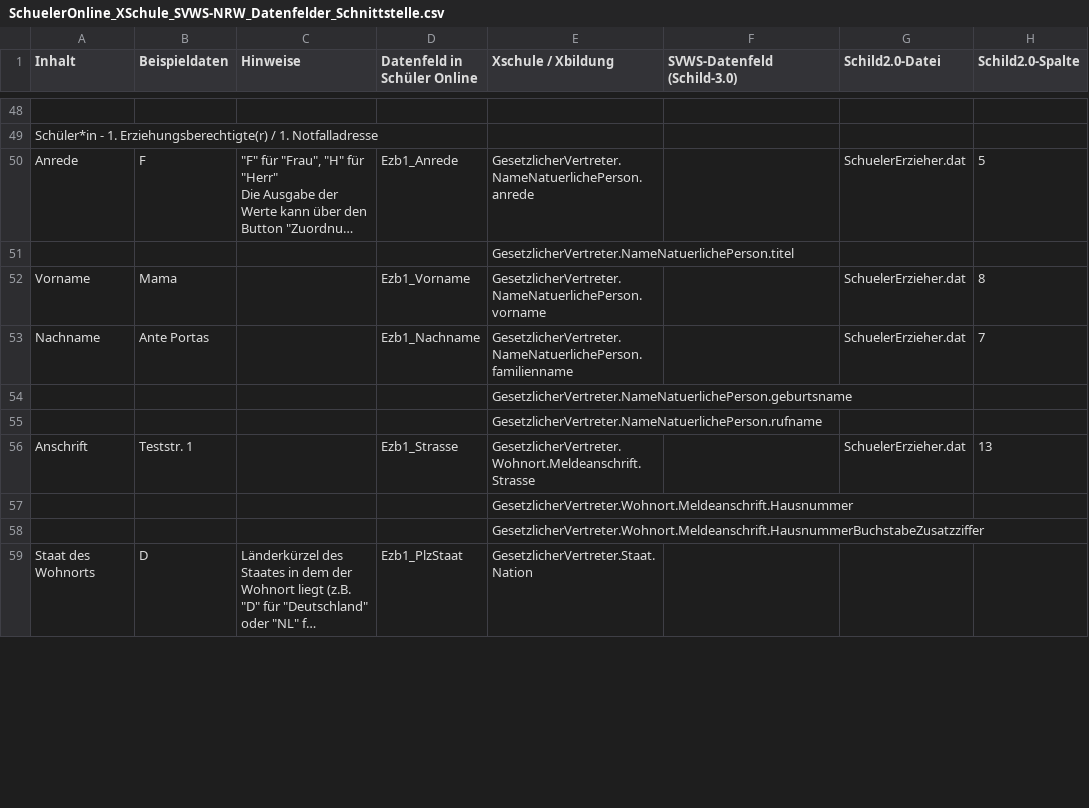
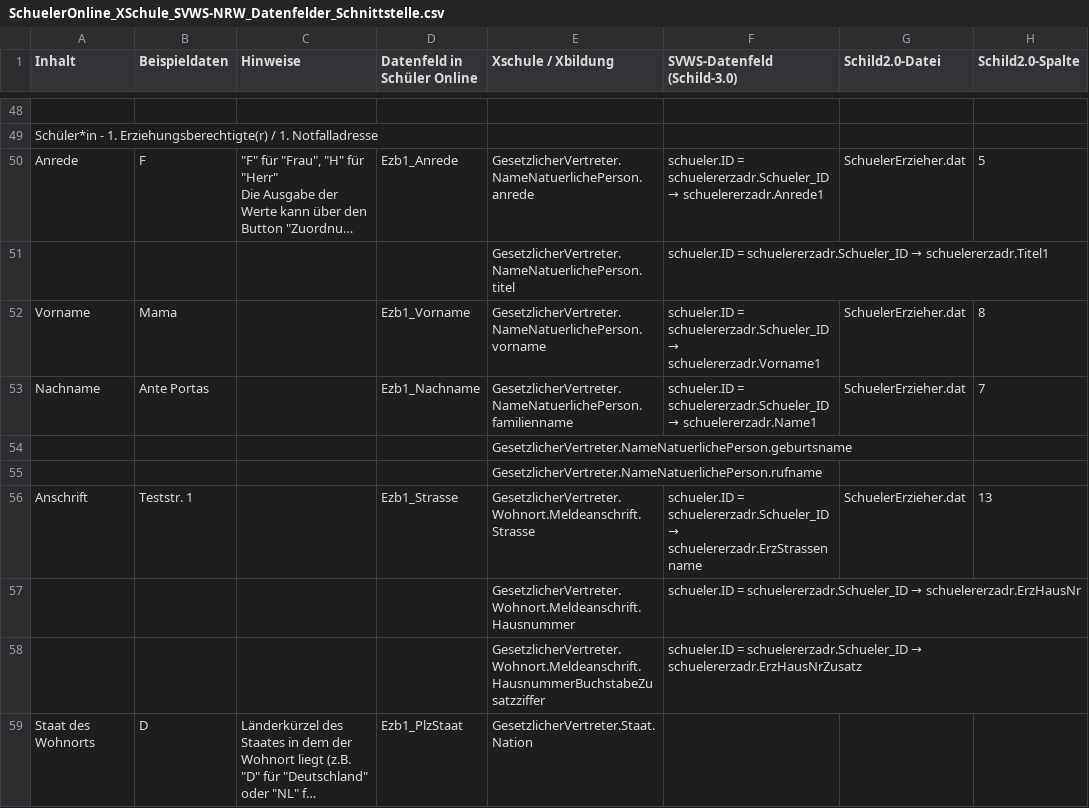
Before and after one commit to SVWS-NRW/SVWS-SchuelerOnline2.0, a CSV file: Datenmapping/SchuelerOnline_XSchule_SVWS-NRW_Datenfelder_Schnittstelle.csv, drawn as a sheet; only a part is shown, gaps mark what is left out; long unchanged cells end in …; the diff covers the shown part only; the diff names each change by its address in the sheet, - before the commit and + after, or states it on an @@ line.

Commit message:
modified:   Datenmapping/SchuelerOnline_XSchule_SVWS-NRW_Datenfelder_Schnittstelle.csv

```diff
--- a/Datenmapping/SchuelerOnline_XSchule_SVWS-NRW_Datenfelder_Schnittstelle.csv
+++ b/Datenmapping/SchuelerOnline_XSchule_SVWS-NRW_Datenfelder_Schnittstelle.csv
@@ F50 (SVWS-Datenfeld (Schild-3.0)): (empty) → schueler.ID = schuelererzadr.Schueler_ID → schuelererzadr.Anrede1 @@
@@ F51 (SVWS-Datenfeld (Schild-3.0)): (empty) → schueler.ID = schuelererzadr.Schueler_ID → schuelererzadr.Titel1 @@
@@ F52 (SVWS-Datenfeld (Schild-3.0)): (empty) → schueler.ID = schuelererzadr.Schueler_ID → schuelererzadr.Vorname1 @@
@@ F53 (SVWS-Datenfeld (Schild-3.0)): (empty) → schueler.ID = schuelererzadr.Schueler_ID → schuelererzadr.Name1 @@
@@ F56 (SVWS-Datenfeld (Schild-3.0)): (empty) → schueler.ID = schuelererzadr.Schueler_ID → schuelererzadr.ErzStrassenname @@
@@ F57 (SVWS-Datenfeld (Schild-3.0)): (empty) → schueler.ID = schuelererzadr.Schueler_ID → schuelererzadr.ErzHausNr @@
@@ F58 (SVWS-Datenfeld (Schild-3.0)): (empty) → schueler.ID = schuelererzadr.Schueler_ID → schuelererzadr.ErzHausNrZusatz @@
```
Also changed, not shown: 6 added rows, 6 removed rows and 33 edited cells elsewhere in this file.
